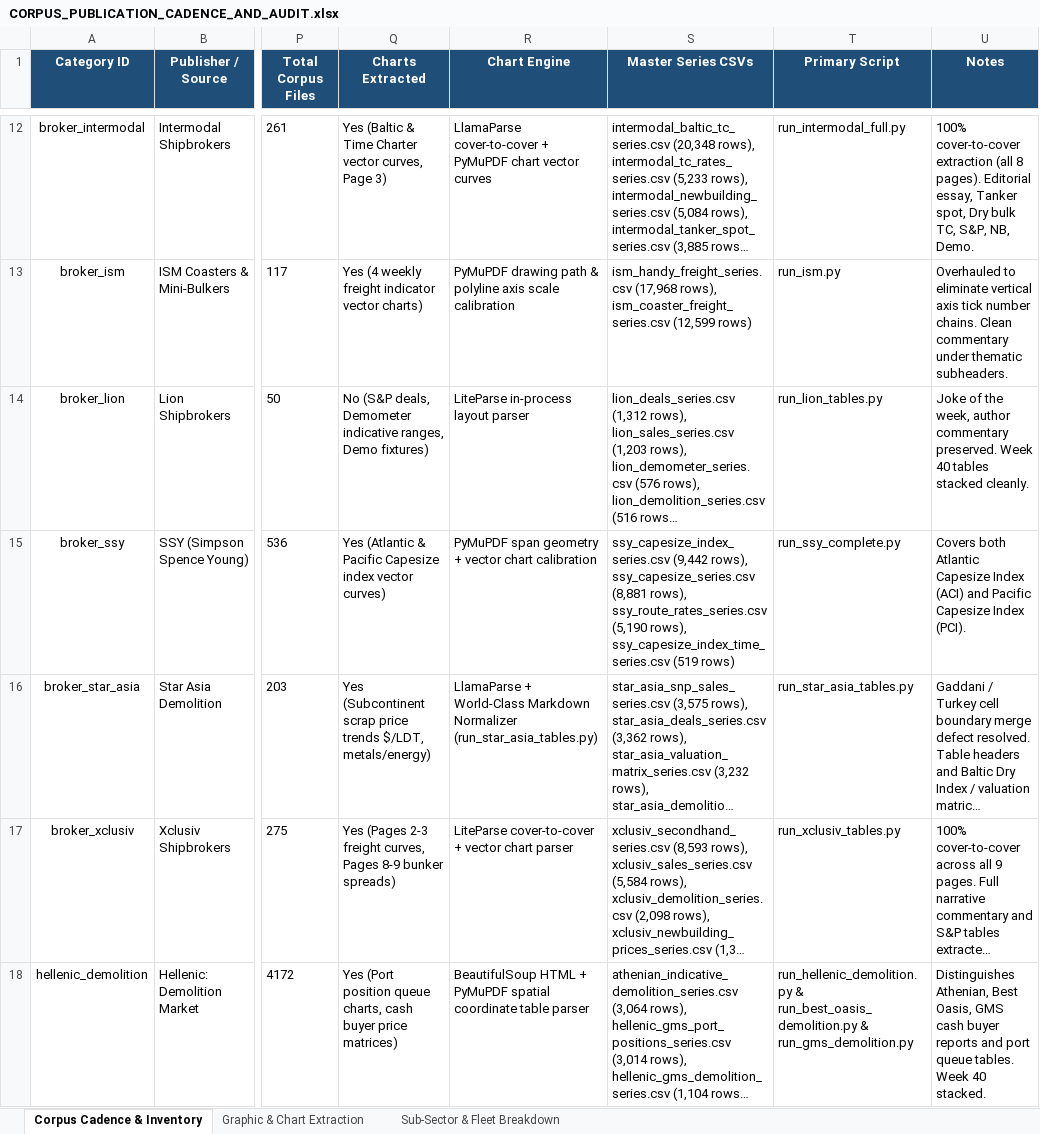
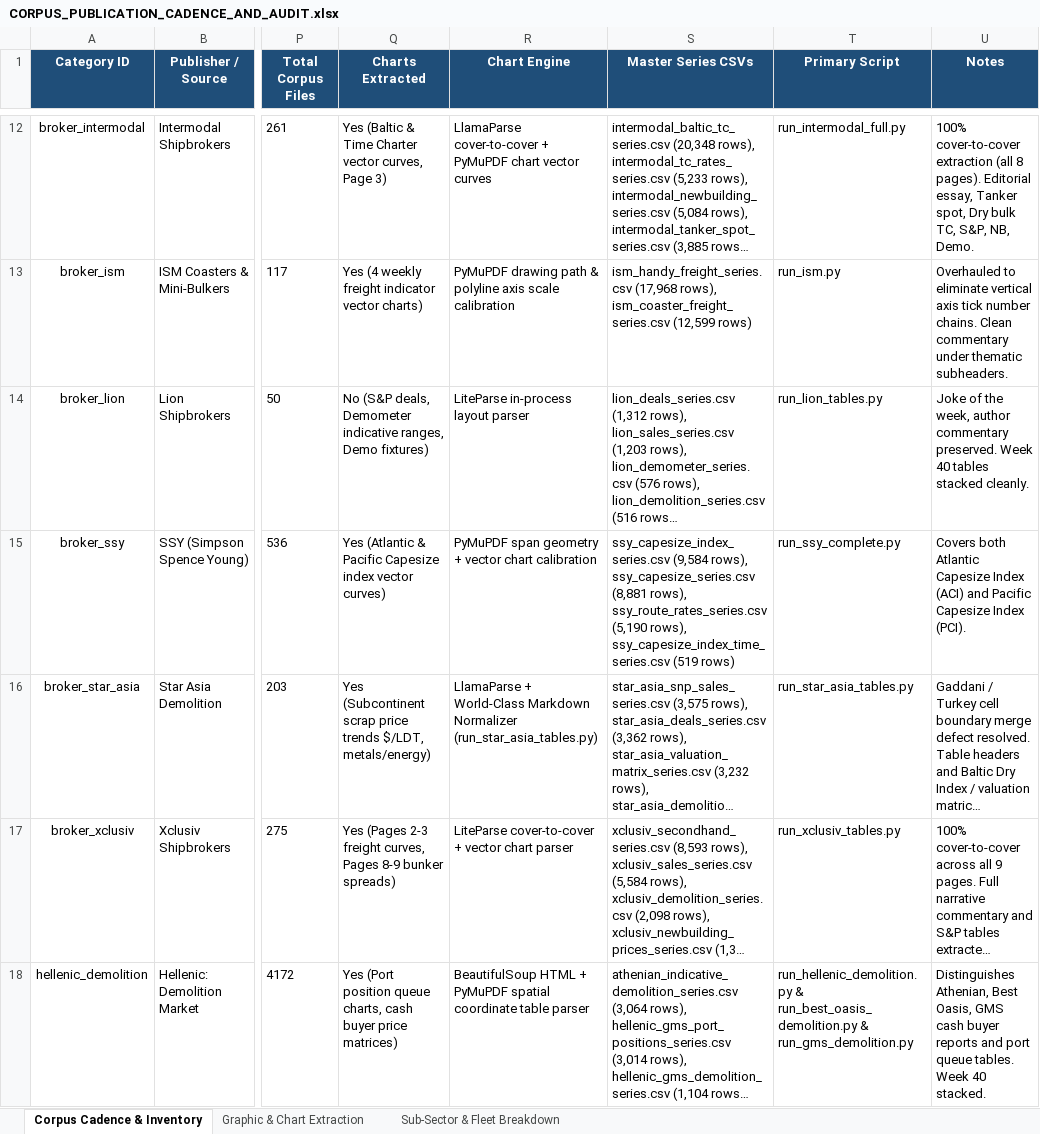
Before and after one commit to yieldchaser/Shipping, an Excel workbook: corpus/CORPUS_PUBLICATION_CADENCE_AND_AUDIT.xlsx, sheet Corpus Cadence & Inventory, drawn as a sheet; only a part is shown, gaps mark what is left out; long unchanged cells end in …; values as stored, in another font and other column widths than the file's, no borders; the diff names each change by its address in the sheet, - before the commit and + after, or states it on an @@ line.

Commit message:
data(broker-reports): ingest weekly market reports and update cadence audit [skip ci]

```diff
--- a/corpus/CORPUS_PUBLICATION_CADENCE_AND_AUDIT.xlsx (sheet Corpus Cadence & Inventory)
+++ b/corpus/CORPUS_PUBLICATION_CADENCE_AND_AUDIT.xlsx (sheet Corpus Cadence & Inventory)
-S15 (Master Series CSVs): ssy_capesize_index_series.csv (9,442 rows), ssy_capesize_series.csv…
+S15 (Master Series CSVs): ssy_capesize_index_series.csv (9,584 rows), ssy_capesize_series.csv…
```
Also changed, not shown: data/extracted/series/corpus_publication_cadence_and_audit.xlsx, data/extracted/series/gibson_master_tanker_series.xlsx, 7 other files.
